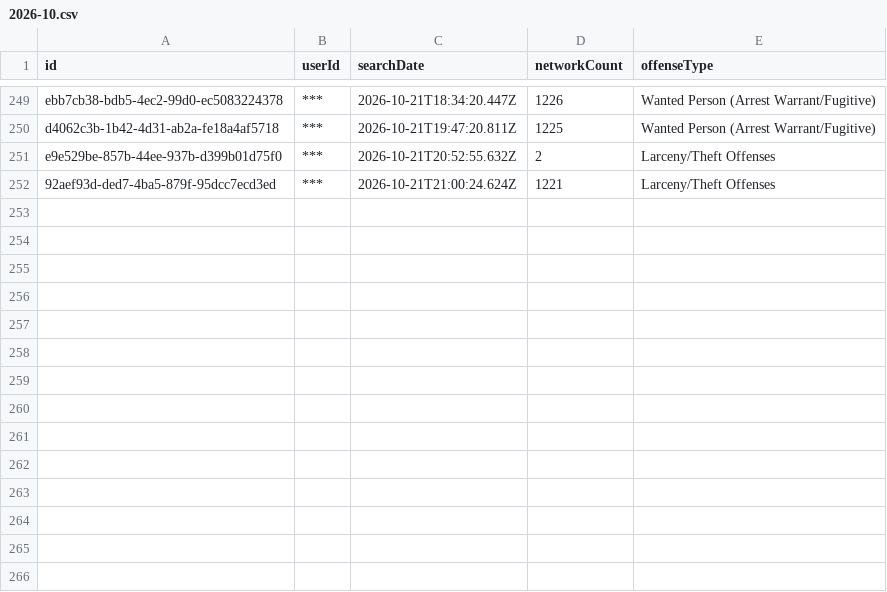
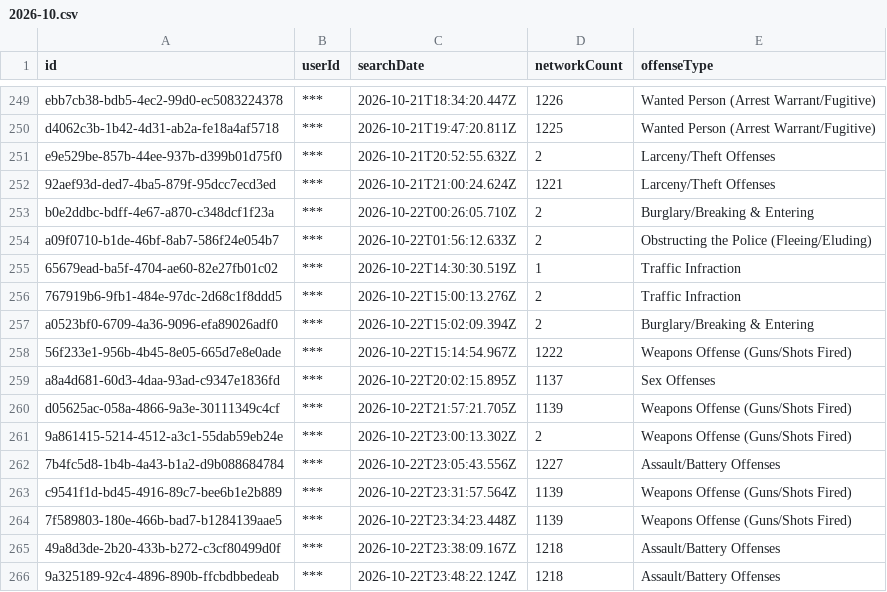
Before and after one commit to Cantica-Systems/mi-flock-transparency, a CSV file: wayne/data/taylor-city-pd/2026-10.csv, drawn as a sheet; only a part is shown, gaps mark what is left out; the diff names each change by its address in the sheet, - before the commit and + after, or states it on an @@ line.

Commit message:
Update at 2026-10-23T20:04Z (sumpter-twp-pd +0; taylor-city-pd +14)

```diff
--- a/wayne/data/taylor-city-pd/2026-10.csv
+++ b/wayne/data/taylor-city-pd/2026-10.csv
+row 253: b0e2ddbc-bdff-4e67-a870-c348dcf1f23a | *** | 2026-10-22T00:26:05.710Z | 2 | Burglary/Breaking & Entering
+row 254: a09f0710-b1de-46bf-8ab7-586f24e054b7 | *** | 2026-10-22T01:56:12.633Z | 2 | Obstructing the Police (Fleeing/Eluding)
+row 255: 65679ead-ba5f-4704-ae60-82e27fb01c02 | *** | 2026-10-22T14:30:30.519Z | 1 | Traffic Infraction
+row 256: 767919b6-9fb1-484e-97dc-2d68c1f8ddd5 | *** | 2026-10-22T15:00:13.276Z | 2 | Traffic Infraction
+row 257: a0523bf0-6709-4a36-9096-efa89026adf0 | *** | 2026-10-22T15:02:09.394Z | 2 | Burglary/Breaking & Entering
+row 258: 56f233e1-956b-4b45-8e05-665d7e8e0ade | *** | 2026-10-22T15:14:54.967Z | 1222 | Weapons Offense (Guns/Shots Fired)
+row 259: a8a4d681-60d3-4daa-93ad-c9347e1836fd | *** | 2026-10-22T20:02:15.895Z | 1137 | Sex Offenses
+row 260: d05625ac-058a-4866-9a3e-30111349c4cf | *** | 2026-10-22T21:57:21.705Z | 1139 | Weapons Offense (Guns/Shots Fired)
+row 261: 9a861415-5214-4512-a3c1-55dab59eb24e | *** | 2026-10-22T23:00:13.302Z | 2 | Weapons Offense (Guns/Shots Fired)
+row 262: 7b4fc5d8-1b4b-4a43-b1a2-d9b088684784 | *** | 2026-10-22T23:05:43.556Z | 1227 | Assault/Battery Offenses
+row 263: c9541f1d-bd45-4916-89c7-bee6b1e2b889 | *** | 2026-10-22T23:31:57.564Z | 1139 | Weapons Offense (Guns/Shots Fired)
+row 264: 7f589803-180e-466b-bad7-b1284139aae5 | *** | 2026-10-22T23:34:23.448Z | 1139 | Weapons Offense (Guns/Shots Fired)
+row 265: 49a8d3de-2b20-433b-b272-c3cf80499d0f | *** | 2026-10-22T23:38:09.167Z | 1218 | Assault/Battery Offenses
+row 266: 9a325189-92c4-4896-890b-ffcbdbbedeab | *** | 2026-10-22T23:48:22.124Z | 1218 | Assault/Battery Offenses
```
Also changed, not shown: wayne/data/sumpter-twp-pd/stats.csv, wayne/data/taylor-city-pd/stats.csv, 6 other files.
